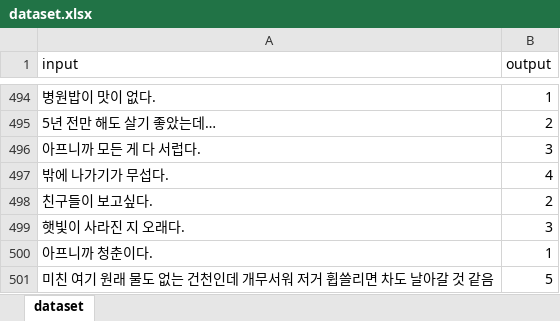
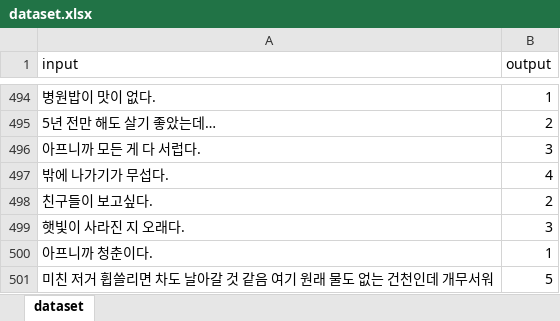
Before and after one commit to BareunSaemmul/Liature, an Excel workbook: AI/dataset.xlsx, sheet dataset, drawn as a sheet; only a part is shown, gaps mark what is left out; values as stored, in another font and other column widths than the file's, no borders; the diff names each change by its address in the sheet, - before the commit and + after, or states it on an @@ line.

```diff
--- a/AI/dataset.xlsx (sheet dataset)
+++ b/AI/dataset.xlsx (sheet dataset)
-A501 (input): 미친 여기 원래 물도 없는 건천인데 개무서워 저거 휩쓸리면 차도 날아갈 것 같음
+A501 (input): 미친 저거 휩쓸리면 차도 날아갈 것 같음 여기 원래 물도 없는 건천인데 개무서워
```
Also changed, not shown: 4 other files.
